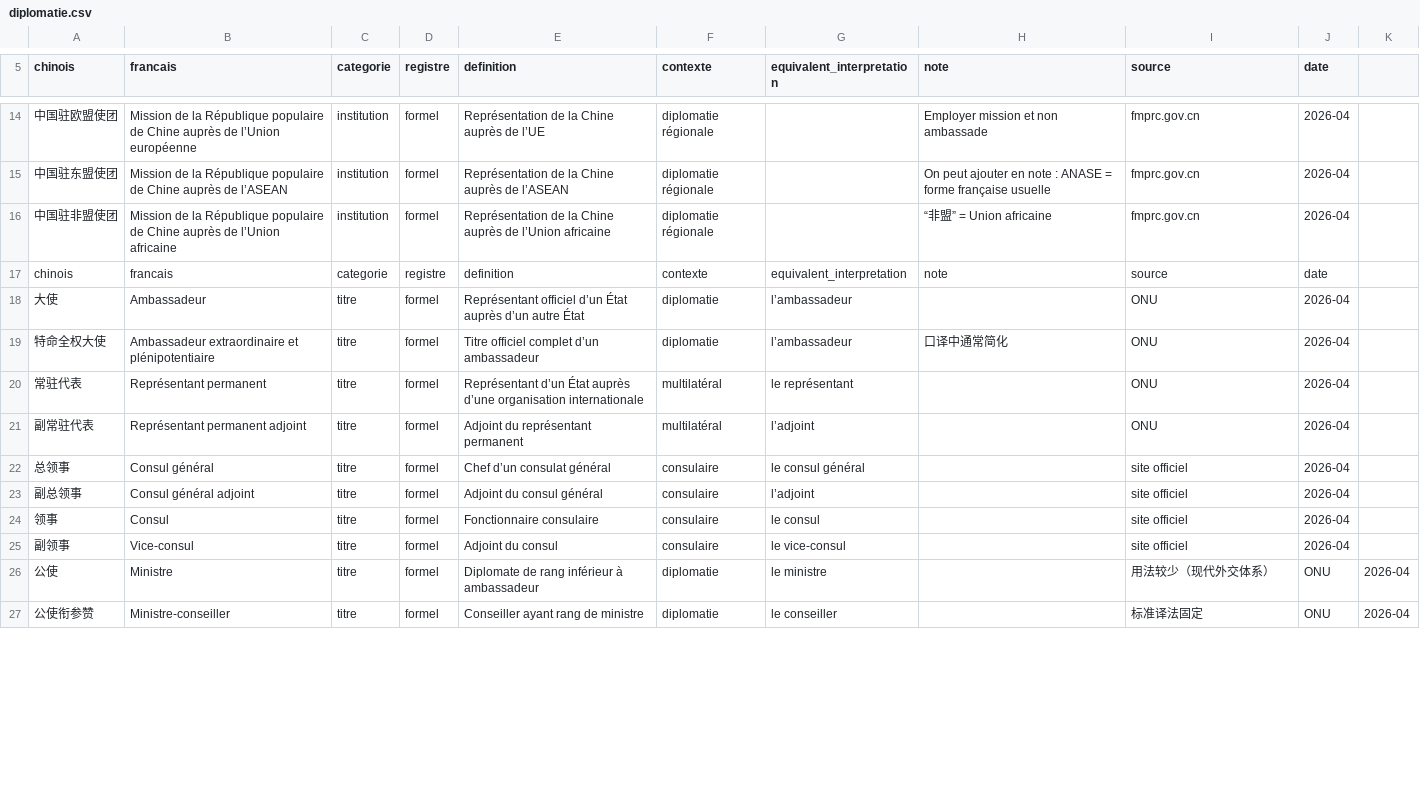
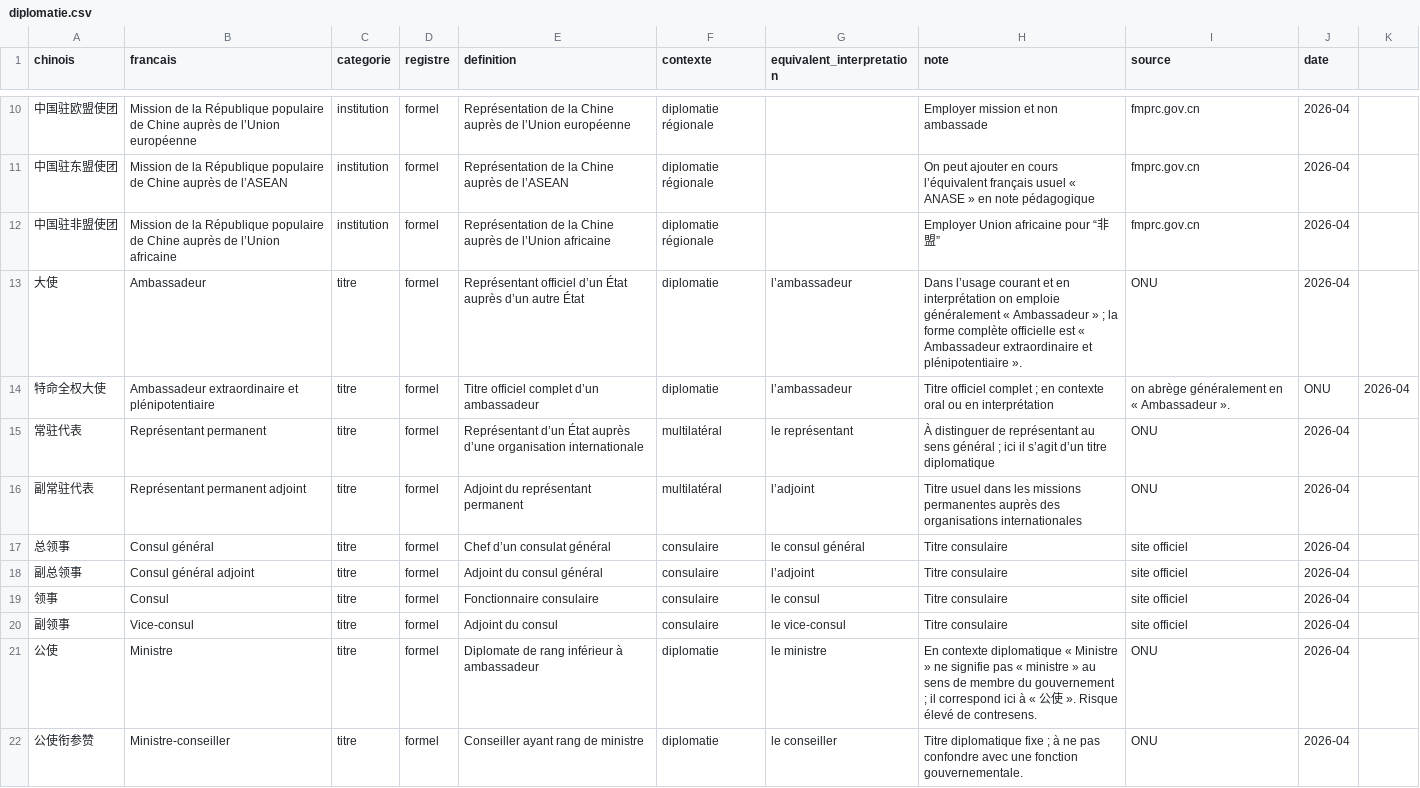
Before and after one commit to chenfangchongqing-dev/terminologie-zh-fr, a CSV file: data/diplomatie.csv, drawn as a sheet; only a part is shown, gaps mark what is left out; the diff covers the shown part only.

```diff
--- a/data/diplomatie.csv
+++ b/data/diplomatie.csv
@@ -14,14 +10,13 @@ chinois,francais,categorie,registre,definition,contexte,equivalent_interpretatio
-中国驻欧盟使团,Mission de la République populaire de Chine auprès de l’Union européenne,institution,formel,Représentation de la Chine auprès de l’UE,diplomatie régionale,,Employer mission et non ambassade,fmprc.gov.cn,2026-04
-中国驻东盟使团,Mission de la République populaire de Chine auprès de l’ASEAN,institution,formel,Représentation de la Chine auprès de l’ASEAN,diplomatie régionale,,On peut ajouter en note : ANASE = forme française usuelle,fmprc.gov.cn,2026-04
-中国驻非盟使团,Mission de la République populaire de Chine auprès de l’Union africaine,institution,formel,Représentation de la Chine auprès de l’Union africaine,diplomatie régionale,,“非盟” = Union africaine,fmprc.gov.cn,2026-04
-chinois,francais,categorie,registre,definition,contexte,equivalent_interpretation,note,source,date
-大使,Ambassadeur,titre,formel,Représentant officiel d’un État auprès d’un autre État,diplomatie,l’ambassadeur,,ONU,2026-04
-特命全权大使,Ambassadeur extraordinaire et plénipotentiaire,titre,formel,Titre officiel complet d’un ambassadeur,diplomatie,l’ambassadeur,口译中通常简化,ONU,2026-04
-常驻代表,Représentant permanent,titre,formel,Représentant d’un État auprès d’une organisation internationale,multilatéral,le représentant,,ONU,2026-04
-副常驻代表,Représentant permanent adjoint,titre,formel,Adjoint du représentant permanent,multilatéral,l’adjoint,,ONU,2026-04
-总领事,Consul général,titre,formel,Chef d’un consulat général,consulaire,le consul général,,site officiel,2026-04
-副总领事,Consul général adjoint,titre,formel,Adjoint du consul général,consulaire,l’adjoint,,site officiel,2026-04
-领事,Consul,titre,formel,Fonctionnaire consulaire,consulaire,le consul,,site officiel,2026-04
-副领事,Vice-consul,titre,formel,Adjoint du consul,consulaire,le vice-consul,,site officiel,2026-04
-公使,Ministre,titre,formel,Diplomate de rang inférieur à ambassadeur,diplomatie,le ministre,,用法较少（现代外交体系）,ONU,2026-04
-公使衔参赞,Ministre-conseiller,titre,formel,Conseiller ayant rang de ministre,diplomatie,le conseiller,,标准译法固定,ONU,2026-04
+中国驻欧盟使团,Mission de la République populaire de Chine auprès de l’Union européenne,institution,formel,Représentation de la Chine auprès de l’Union européenne,diplomatie régionale,,Employer mission et non ambassade,fmprc.gov.cn,2026-04
+中国驻东盟使团,Mission de la République populaire de Chine auprès de l’ASEAN,institution,formel,Représentation de la Chine auprès de l’ASEAN,diplomatie régionale,,On peut ajouter en cours l’équivalent français usuel « ANASE » en note pédagogique,fmprc.gov.cn,2026-04
+中国驻非盟使团,Mission de la République populaire de Chine auprès de l’Union africaine,institution,formel,Représentation de la Chine auprès de l’Union africaine,diplomatie régionale,,Employer Union africaine pour “非盟”,fmprc.gov.cn,2026-04
+大使,Ambassadeur,titre,formel,Représentant officiel d’un État auprès d’un autre État,diplomatie,l’ambassadeur,Dans l’usage courant et en interprétation on emploie généralement « Ambassadeur » ; la forme complète officielle est « Ambassadeur extraordinaire et plénipotentiaire ».,ONU,2026-04
+特命全权大使,Ambassadeur extraordinaire et plénipotentiaire,titre,formel,Titre officiel complet d’un ambassadeur,diplomatie,l’ambassadeur,Titre officiel complet ; en contexte oral ou en interprétation, on abrège généralement en « Ambassadeur ».,ONU,2026-04
+常驻代表,Représentant permanent,titre,formel,Représentant d’un État auprès d’une organisation internationale,multilatéral,le représentant,À distinguer de représentant au sens général ; ici il s’agit d’un titre diplomatique,ONU,2026-04
+副常驻代表,Représentant permanent adjoint,titre,formel,Adjoint du représentant permanent,multilatéral,l’adjoint,Titre usuel dans les missions permanentes auprès des organisations internationales,ONU,2026-04
+总领事,Consul général,titre,formel,Chef d’un consulat général,consulaire,le consul général,Titre consulaire,site officiel,2026-04
+副总领事,Consul général adjoint,titre,formel,Adjoint du consul général,consulaire,l’adjoint,Titre consulaire,site officiel,2026-04
+领事,Consul,titre,formel,Fonctionnaire consulaire,consulaire,le consul,Titre consulaire,site officiel,2026-04
+副领事,Vice-consul,titre,formel,Adjoint du consul,consulaire,le vice-consul,Titre consulaire,site officiel,2026-04
+公使,Ministre,titre,formel,Diplomate de rang inférieur à ambassadeur,diplomatie,le ministre,En contexte diplomatique « Ministre » ne signifie pas « ministre » au sens de membre du gouvernement ; il correspond ici à « 公使 ». Risque élevé de contresens.,ONU,2026-04
+公使衔参赞,Ministre-conseiller,titre,formel,Conseiller ayant rang de ministre,diplomatie,le conseiller,Titre diplomatique fixe ; à ne pas confondre avec une fonction gouvernementale.,ONU,2026-04
```
Also changed, not shown: 4 added rows, 4 removed rows and 52 edited cells elsewhere in this file.
